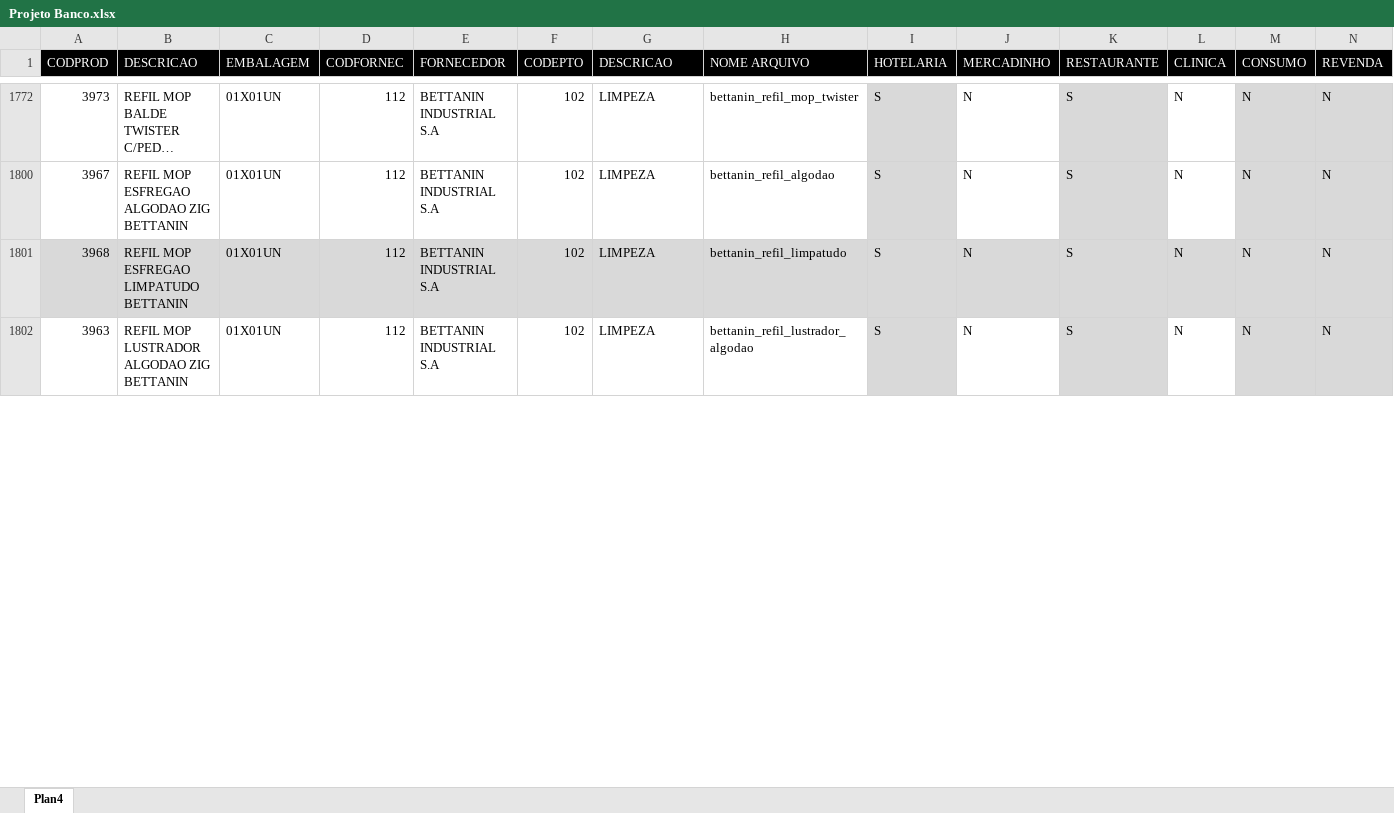
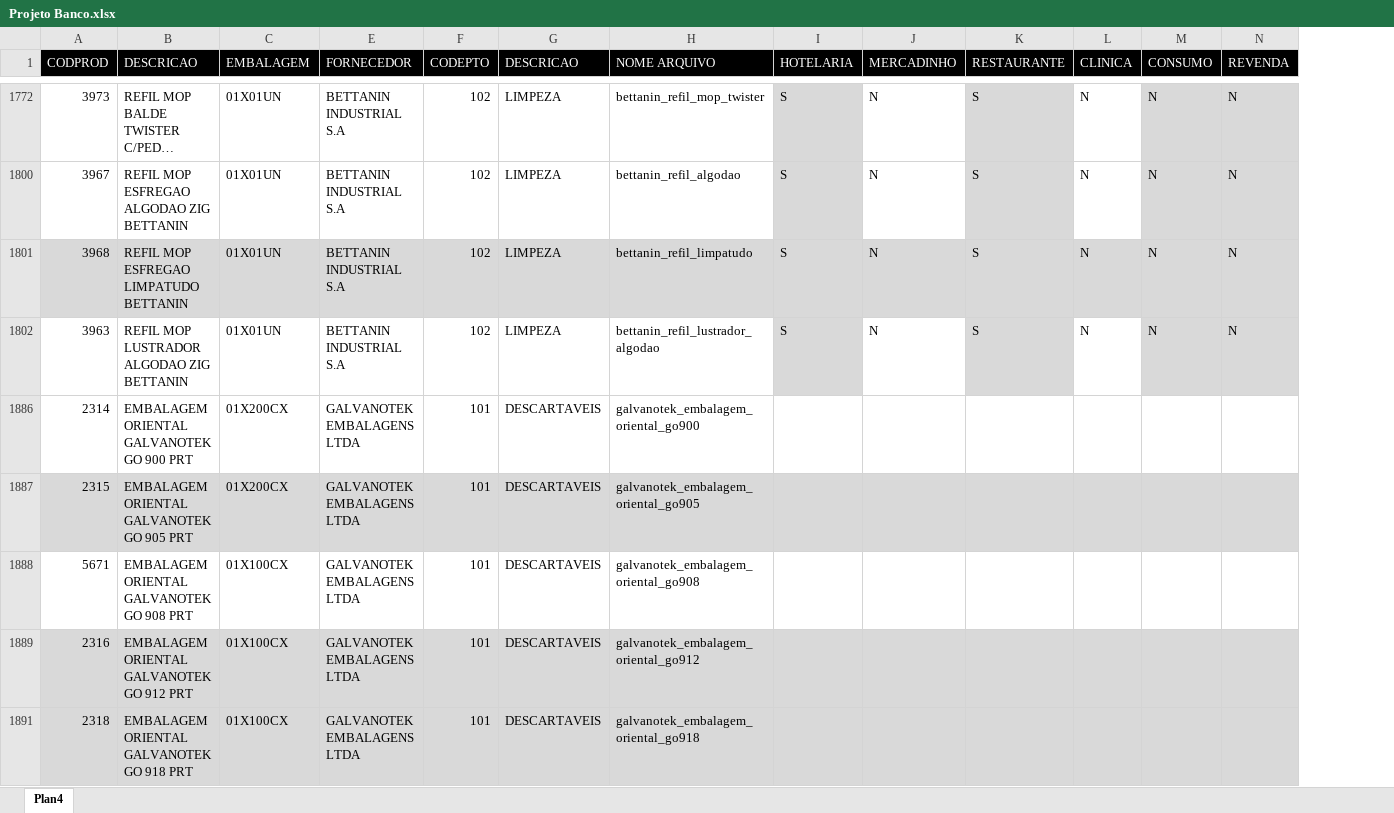
Before and after one commit to DiegoSA/Catalogo, an Excel workbook: Projeto Banco.xlsx, sheet Plan4, drawn as a sheet; only a part is shown, gaps mark what is left out; long unchanged cells end in …; values as stored, in another font and other column widths than the file's, no borders; removed rows and columns are numbered as before the commit, all else as after; rows hold the shown columns only; the diff covers the shown part only; the diff names each change by its address in the sheet, - before the commit and + after, or states it on an @@ line.

Commit message:
adicionei os produtos da galvanotek, falta segmentar os produtos.

```diff
--- a/Projeto Banco.xlsx (sheet Plan4)
+++ b/Projeto Banco.xlsx (sheet Plan4)
@@ column D (CODFORNEC) hidden, rows 1772-1802: all 112 @@
+row 1886: 2314 | EMBALAGEM ORIENTAL GALVANOTEK GO 900 PRT | 01X200CX | GALVANOTEK EMBALAGENS LTDA | 101 | DESCARTAVEIS | galvanotek_embalagem_oriental_go900
+row 1887: 2315 | EMBALAGEM ORIENTAL GALVANOTEK GO 905 PRT | 01X200CX | GALVANOTEK EMBALAGENS LTDA | 101 | DESCARTAVEIS | galvanotek_embalagem_oriental_go905
+row 1888: 5671 | EMBALAGEM ORIENTAL GALVANOTEK GO 908 PRT | 01X100CX | GALVANOTEK EMBALAGENS LTDA | 101 | DESCARTAVEIS | galvanotek_embalagem_oriental_go908
+row 1889: 2316 | EMBALAGEM ORIENTAL GALVANOTEK GO 912 PRT | 01X100CX | GALVANOTEK EMBALAGENS LTDA | 101 | DESCARTAVEIS | galvanotek_embalagem_oriental_go912
+row 1891: 2318 | EMBALAGEM ORIENTAL GALVANOTEK GO 918 PRT | 01X100CX | GALVANOTEK EMBALAGENS LTDA | 101 | DESCARTAVEIS | galvanotek_embalagem_oriental_go918
```
Also changed, not shown: 133 added rows and 1 edited cell elsewhere in this sheet, CATÁLOGOS.xlsx, 54 other files.
